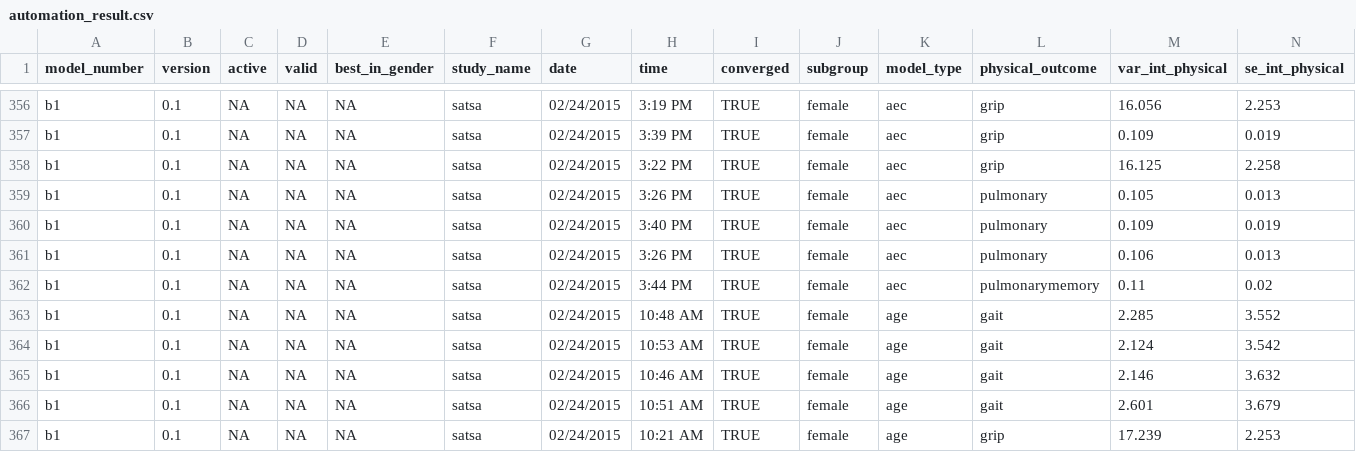
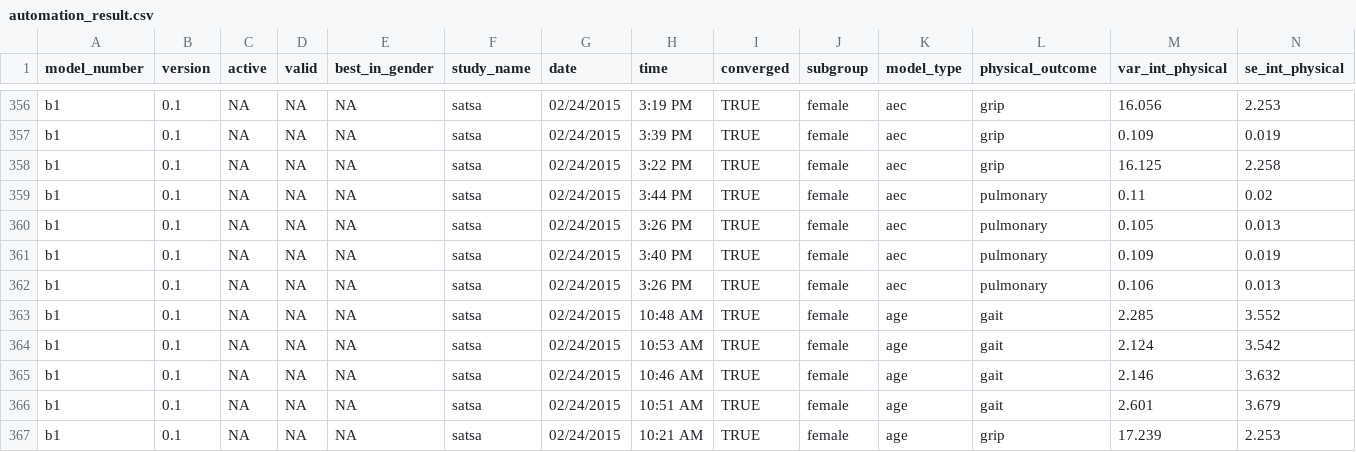
Before and after one commit to IALSA/IALSA-2015-Portland, a CSV file: automation_result.csv, drawn as a sheet; only a part is shown, gaps mark what is left out; removed rows and columns are numbered as before the commit, all else as after; rows hold the shown columns only; the diff names each change by its address in the sheet, - before the commit and + after, or states it on an @@ line.

```diff
--- a/automation_result.csv
+++ b/automation_result.csv
+row 359: b1 | 0.1 | NA | NA | NA | satsa | 02/24/2015 | 3:44 PM | TRUE | female | aec | pulmonary | 0.11 | 0.02
-row 362: b1 | 0.1 | NA | NA | NA | satsa | 02/24/2015 | 3:44 PM | TRUE | female | aec | pulmonarymemory | 0.11 | 0.02
```
Also changed, not shown: studies/satsa/study_automation_result.csv, 52 other files.
